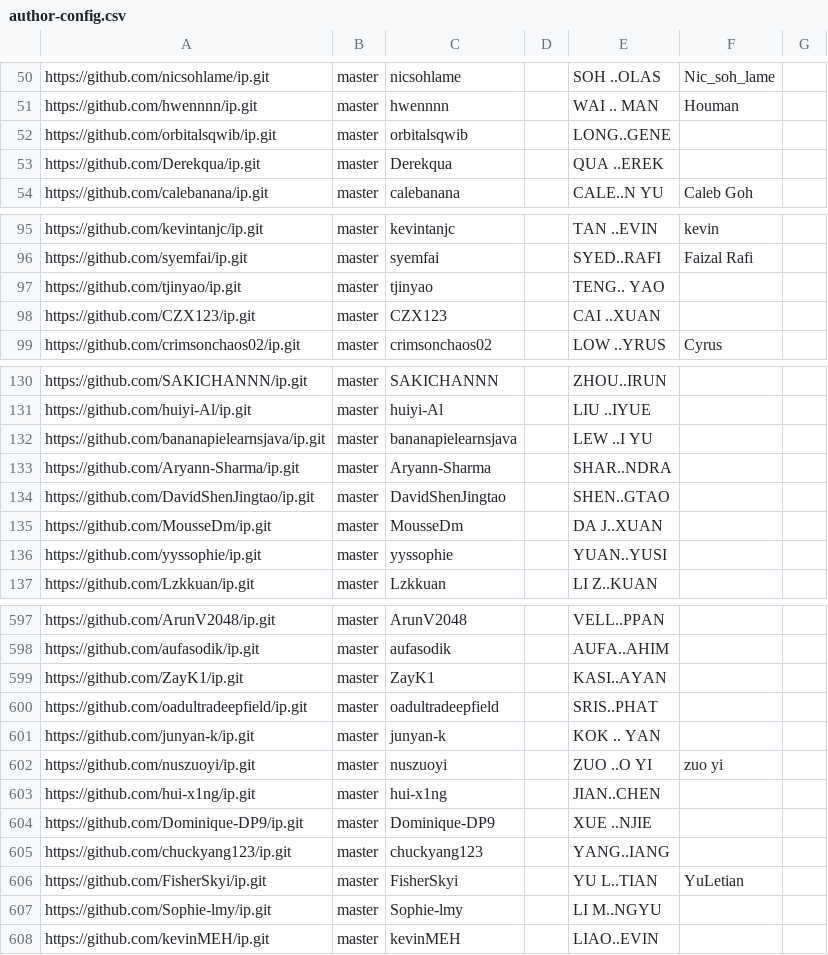
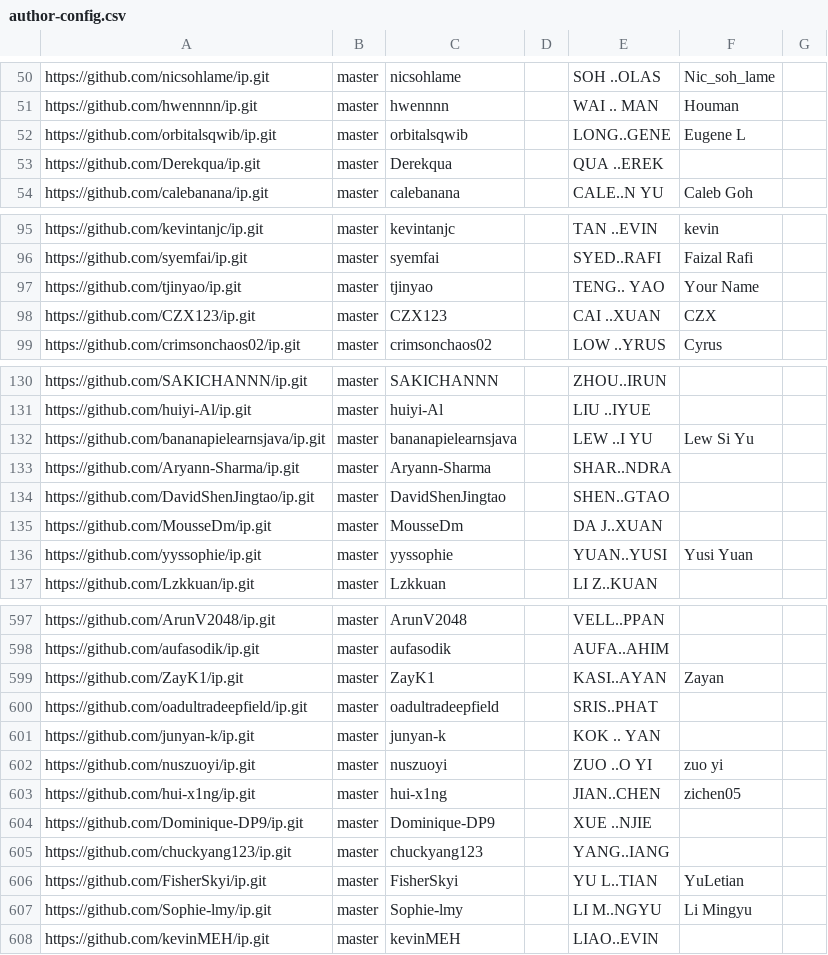
Before and after one commit to nus-cs2103-AY2526S1/ip-dashboard, a CSV file: config/author-config.csv, drawn as a sheet; only a part is shown, gaps mark what is left out; the diff covers the shown part only.

```diff
--- a/config/author-config.csv
+++ b/config/author-config.csv
@@ -51,3 +51,3 @@ https://github.com/nicsohlame/ip.git,master,nicsohlame,,SOH ..OLAS,Nic_soh_lame,
 https://github.com/hwennnn/ip.git,master,hwennnn,,WAI .. MAN,Houman,
-https://github.com/orbitalsqwib/ip.git,master,orbitalsqwib,,LONG..GENE,,
+https://github.com/orbitalsqwib/ip.git,master,orbitalsqwib,,LONG..GENE,Eugene L,
 https://github.com/Derekqua/ip.git,master,Derekqua,,QUA ..EREK,,
@@ -96,4 +96,4 @@ https://github.com/kevintanjc/ip.git,master,kevintanjc,,TAN ..EVIN,kevin,
 https://github.com/syemfai/ip.git,master,syemfai,,SYED..RAFI,Faizal Rafi,
-https://github.com/tjinyao/ip.git,master,tjinyao,,TENG.. YAO,,
-https://github.com/CZX123/ip.git,master,CZX123,,CAI ..XUAN,,
+https://github.com/tjinyao/ip.git,master,tjinyao,,TENG.. YAO,Your Name,
+https://github.com/CZX123/ip.git,master,CZX123,,CAI ..XUAN,CZX,
 https://github.com/crimsonchaos02/ip.git,master,crimsonchaos02,,LOW ..YRUS,Cyrus,
@@ -131,3 +131,3 @@ https://github.com/SAKICHANNN/ip.git,master,SAKICHANNN,,ZHOU..IRUN,,
 https://github.com/huiyi-Al/ip.git,master,huiyi-Al,,LIU ..IYUE,,
-https://github.com/bananapielearnsjava/ip.git,master,bananapielearnsjava,,LEW ..I YU,,
+https://github.com/bananapielearnsjava/ip.git,master,bananapielearnsjava,,LEW ..I YU,Lew Si Yu,
 https://github.com/Aryann-Sharma/ip.git,master,Aryann-Sharma,,SHAR..NDRA,,
@@ -135,3 +135,3 @@ https://github.com/DavidShenJingtao/ip.git,master,DavidShenJingtao,,SHEN..GTAO,,
 https://github.com/MousseDm/ip.git,master,MousseDm,,DA J..XUAN,,
-https://github.com/yyssophie/ip.git,master,yyssophie,,YUAN..YUSI,,
+https://github.com/yyssophie/ip.git,master,yyssophie,,YUAN..YUSI,Yusi Yuan,
 https://github.com/Lzkkuan/ip.git,master,Lzkkuan,,LI Z..KUAN,,
@@ -598,3 +598,3 @@ https://github.com/ArunV2048/ip.git,master,ArunV2048,,VELL..PPAN,,
 https://github.com/aufasodik/ip.git,master,aufasodik,,AUFA..AHIM,,
-https://github.com/ZayK1/ip.git,master,ZayK1,,KASI..AYAN,,
+https://github.com/ZayK1/ip.git,master,ZayK1,,KASI..AYAN,Zayan,
 https://github.com/oadultradeepfield/ip.git,master,oadultradeepfield,,SRIS..PHAT,,
@@ -602,3 +602,3 @@ https://github.com/junyan-k/ip.git,master,junyan-k,,KOK .. YAN,,
 https://github.com/nuszuoyi/ip.git,master,nuszuoyi,,ZUO ..O YI,zuo yi,
-https://github.com/hui-x1ng/ip.git,master,hui-x1ng,,JIAN..CHEN,,
+https://github.com/hui-x1ng/ip.git,master,hui-x1ng,,JIAN..CHEN,zichen05,
 https://github.com/Dominique-DP9/ip.git,master,Dominique-DP9,,XUE ..NJIE,,
@@ -606,3 +606,3 @@ https://github.com/chuckyang123/ip.git,master,chuckyang123,,YANG..IANG,,
 https://github.com/FisherSkyi/ip.git,master,FisherSkyi,,YU L..TIAN,YuLetian,
-https://github.com/Sophie-lmy/ip.git,master,Sophie-lmy,,LI M..NGYU,,
+https://github.com/Sophie-lmy/ip.git,master,Sophie-lmy,,LI M..NGYU,Li Mingyu,
 https://github.com/kevinMEH/ip.git,master,kevinMEH,,LIAO..EVIN,,
```
Also changed, not shown: 21 edited cells elsewhere in this file.
